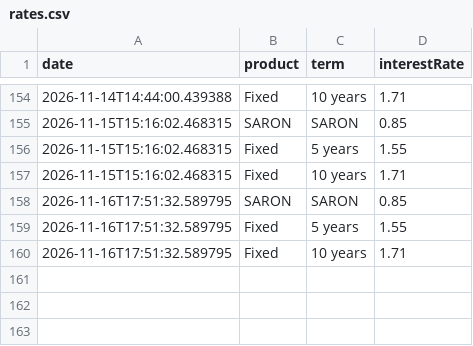
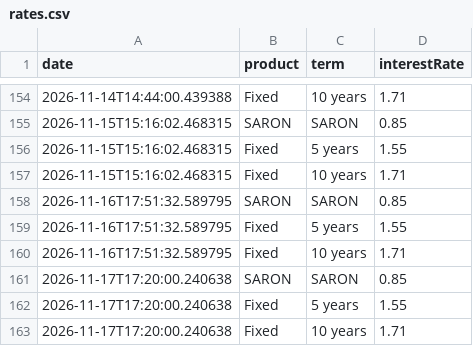
Before and after one commit to Flo3561/viac_mortgages_interest_rate_scraper, a CSV file: data/rates.csv, drawn as a sheet; only a part is shown, gaps mark what is left out; the diff names each change by its address in the sheet, - before the commit and + after, or states it on an @@ line.

```diff
--- a/data/rates.csv
+++ b/data/rates.csv
+row 161: 2026-11-17T17:20:00.240638 | SARON | SARON | 0.85
+row 162: 2026-11-17T17:20:00.240638 | Fixed | 5 years | 1.55
+row 163: 2026-11-17T17:20:00.240638 | Fixed | 10 years | 1.71
```
